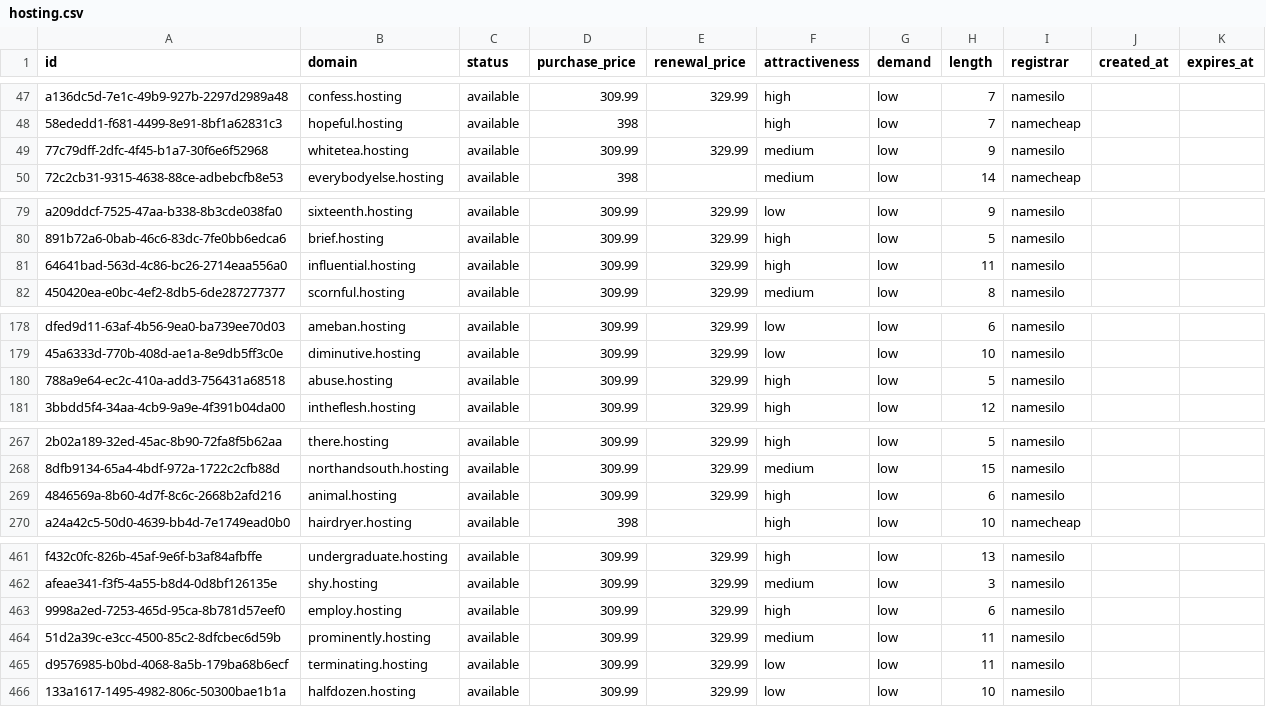
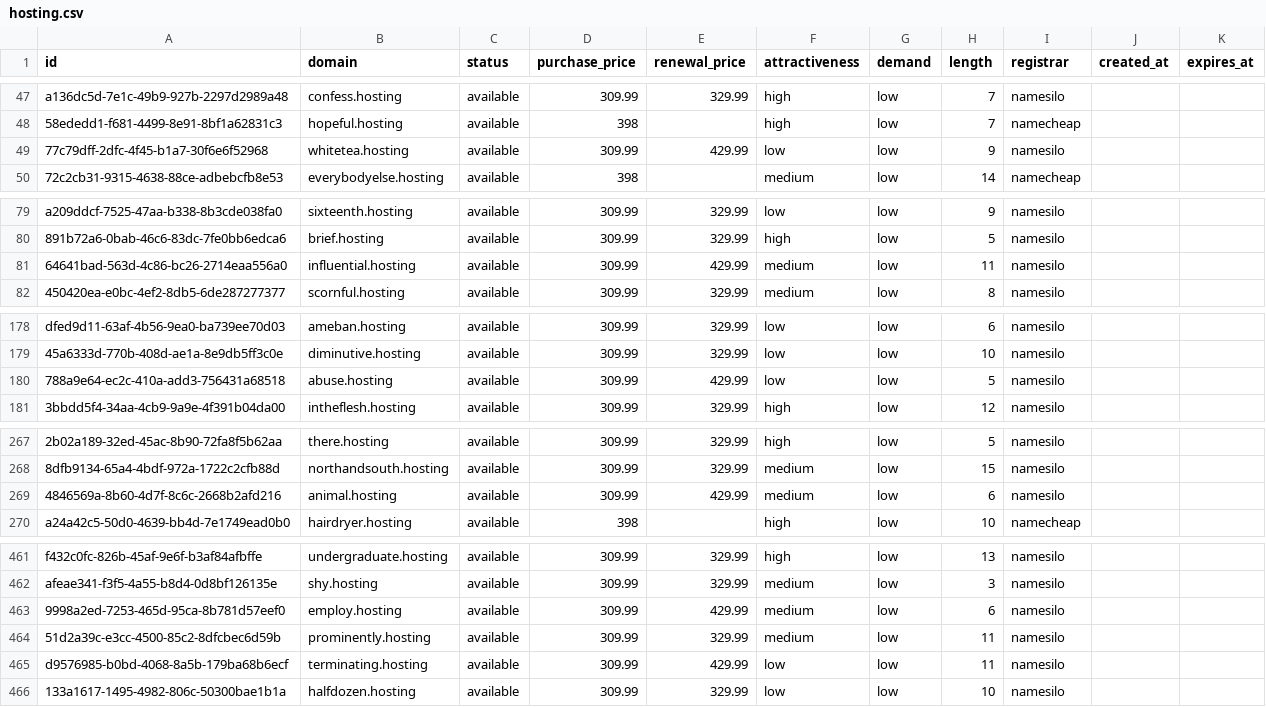
Before and after one commit to UniqueDomains/hosting-oneword-domains, a CSV file: hosting.csv, drawn as a sheet; only a part is shown, gaps mark what is left out; the diff covers the shown part only; the diff names each change by its address in the sheet, - before the commit and + after, or states it on an @@ line.

Commit message:
Domains update

```diff
--- a/hosting.csv
+++ b/hosting.csv
-E49 (renewal_price): 329.99
+E49 (renewal_price): 429.99
-F49 (attractiveness): medium
+F49 (attractiveness): low
-E81 (renewal_price): 329.99
+E81 (renewal_price): 429.99
-F81 (attractiveness): high
+F81 (attractiveness): medium
-E180 (renewal_price): 329.99
+E180 (renewal_price): 429.99
-F180 (attractiveness): high
+F180 (attractiveness): low
-E269 (renewal_price): 329.99
+E269 (renewal_price): 429.99
-F269 (attractiveness): high
+F269 (attractiveness): medium
-E463 (renewal_price): 329.99
+E463 (renewal_price): 429.99
-F463 (attractiveness): high
+F463 (attractiveness): medium
-E465 (renewal_price): 329.99
+E465 (renewal_price): 429.99
```
Also changed, not shown: 5 edited cells elsewhere in this file, 4 other files.
